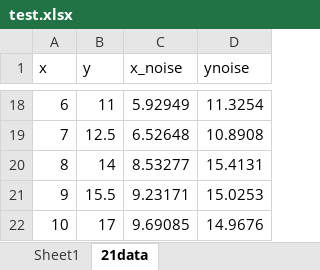
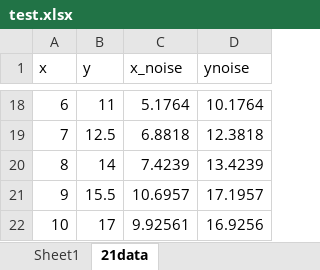
Before and after one commit to arukan02/TUT_Software_Enshuu2, an Excel workbook: report4/Q3/test.xlsx, sheet 21data, drawn as a sheet; only a part is shown, gaps mark what is left out; values as stored, in another font and other column widths than the file's, no borders; charts and pictures not drawn; the diff covers the shown part only; the diff names each change by its address in the sheet, - before the commit and + after, or states it on an @@ line.

```diff
--- a/report4/Q3/test.xlsx (sheet 21data)
+++ b/report4/Q3/test.xlsx (sheet 21data)
-C18 (x_noise): 5.92949
+C18 (x_noise): 5.1764
-D18 (ynoise): 11.3254
+D18 (ynoise): 10.1764
-C19 (x_noise): 6.52648
+C19 (x_noise): 6.8818
-D19 (ynoise): 10.8908
+D19 (ynoise): 12.3818
-C20 (x_noise): 8.53277
+C20 (x_noise): 7.4239
-D20 (ynoise): 15.4131
+D20 (ynoise): 13.4239
-C21 (x_noise): 9.23171
+C21 (x_noise): 10.6957
-D21 (ynoise): 15.0253
+D21 (ynoise): 17.1957
-C22 (x_noise): 9.69085
+C22 (x_noise): 9.92561
-D22 (ynoise): 14.9676
+D22 (ynoise): 16.9256
```
Also changed, not shown: 32 edited cells elsewhere in this sheet, charts or pictures, 8 other files.
